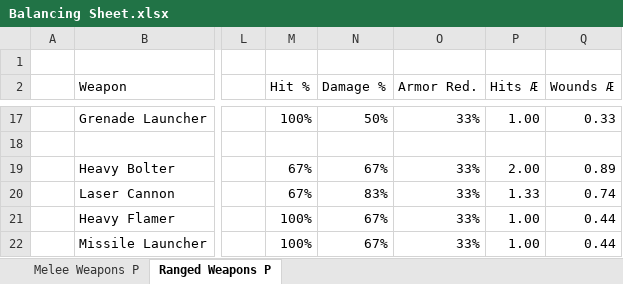
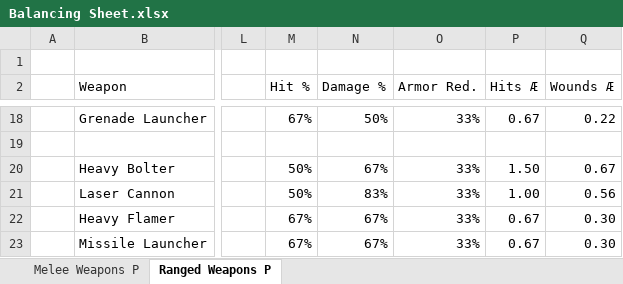
Before and after one commit to BSchwalb/Inquisition, an Excel workbook: Balancing Sheet.xlsx, sheet Ranged Weapons P, drawn as a sheet; only a part is shown, gaps mark what is left out; values as stored, in another font and other column widths than the file's, no borders; table styles not drawn; addresses are those after the commit; the diff covers the shown part only; the diff names each change by its address in the sheet, - before the commit and + after, or states it on an @@ line.

```diff
--- a/Balancing Sheet.xlsx (sheet Ranged Weapons P)
+++ b/Balancing Sheet.xlsx (sheet Ranged Weapons P)
-M18 (Hit %): 100%
+M18 (Hit %): 67%
-P18 (Hits Æ): 1.00
+P18 (Hits Æ): 0.67
-Q18 (Wounds Æ): 0.33
+Q18 (Wounds Æ): 0.22
-M20:M21 (Hit %): 67%
+M20:M21 (Hit %): 50%
-P20 (Hits Æ): 2.00
+P20 (Hits Æ): 1.50
-Q20 (Wounds Æ): 0.89
+Q20 (Wounds Æ): 0.67
-P21 (Hits Æ): 1.33
+P21 (Hits Æ): 1.00
-Q21 (Wounds Æ): 0.74
+Q21 (Wounds Æ): 0.56
-M22:M23 (Hit %): 100%
+M22:M23 (Hit %): 67%
-P22:P23 (Hits Æ): 1.00
+P22:P23 (Hits Æ): 0.67
-Q22:Q23 (Wounds Æ): 0.44
+Q22:Q23 (Wounds Æ): 0.30
```
Also changed, not shown: 1 added row and 43 edited cells elsewhere in this sheet, formulas that keep their value, 4 other files.
